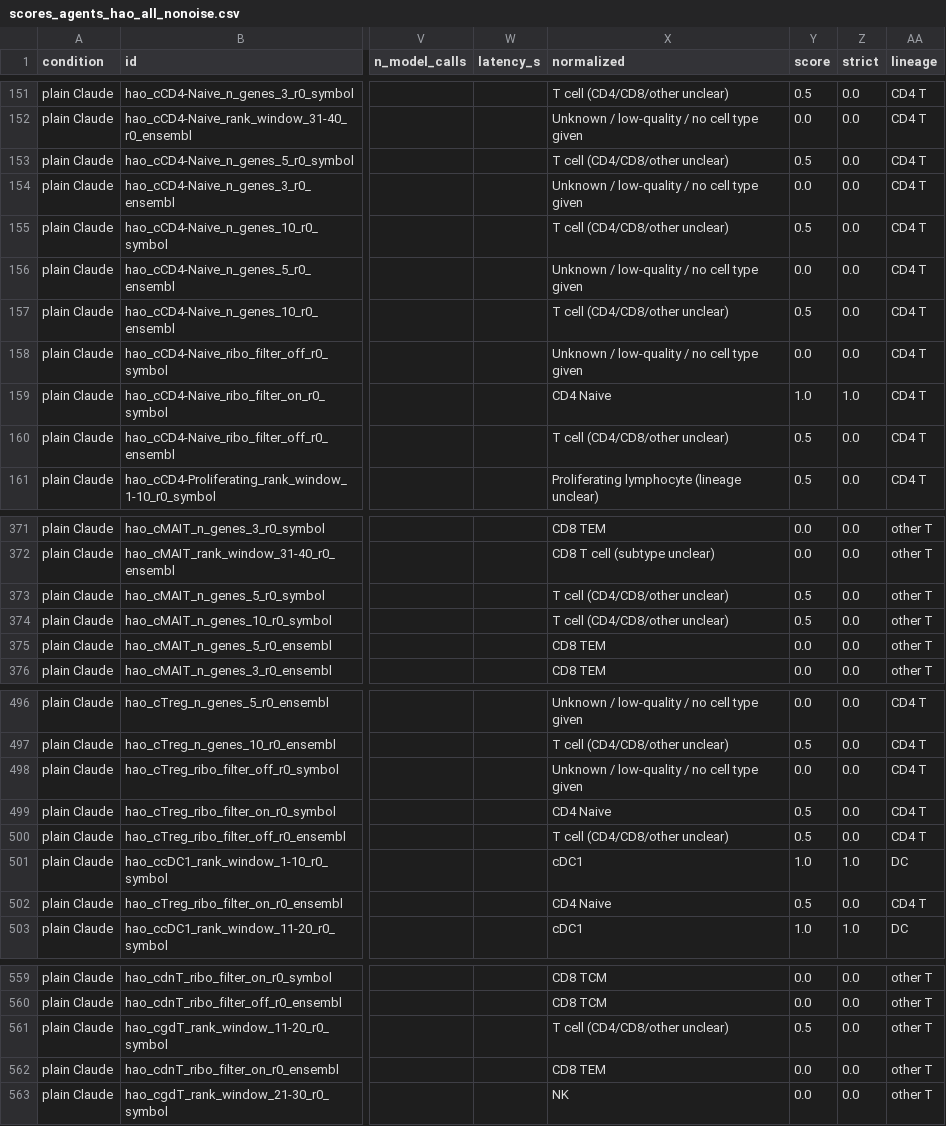
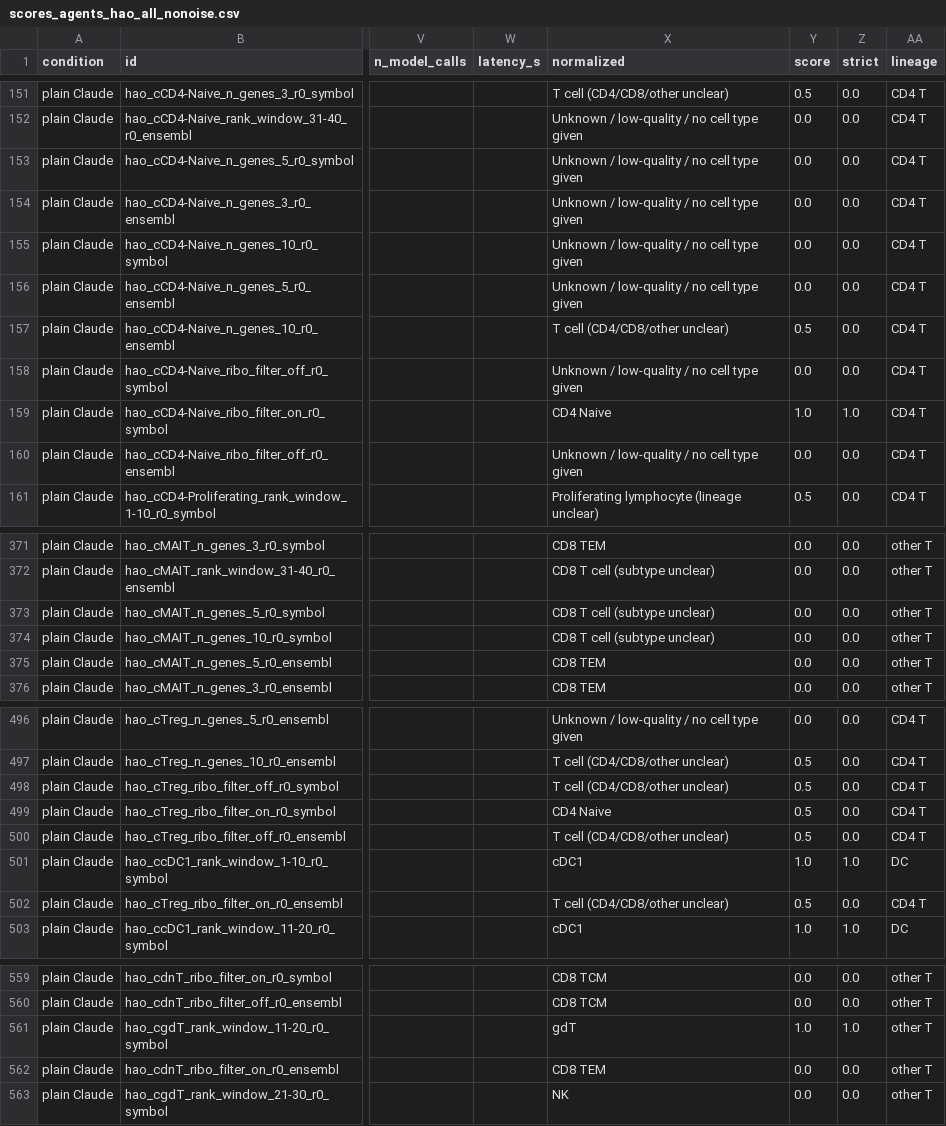
Before and after one commit to sevara1212/llm-bio-bench, a CSV file: results/agents/scores_agents_hao_all_nonoise.csv, drawn as a sheet; only a part is shown, gaps mark what is left out; the diff covers the shown part only; the diff names each change by its address in the sheet, - before the commit and + after, or states it on an @@ line.

```diff
--- a/results/agents/scores_agents_hao_all_nonoise.csv
+++ b/results/agents/scores_agents_hao_all_nonoise.csv
-X153 (normalized): T cell (CD4/CD8/other unclear)
+X153 (normalized): Unknown / low-quality / no cell type given
-Y153 (score): 0.5
+Y153 (score): 0.0
-X155 (normalized): T cell (CD4/CD8/other unclear)
+X155 (normalized): Unknown / low-quality / no cell type given
-Y155 (score): 0.5
+Y155 (score): 0.0
-X160 (normalized): T cell (CD4/CD8/other unclear)
+X160 (normalized): Unknown / low-quality / no cell type given
-Y160 (score): 0.5
+Y160 (score): 0.0
-X373:X374 (normalized): T cell (CD4/CD8/other unclear)
+X373:X374 (normalized): CD8 T cell (subtype unclear)
-Y373:Y374 (score): 0.5
+Y373:Y374 (score): 0.0
-X498 (normalized): Unknown / low-quality / no cell type given
+X498 (normalized): T cell (CD4/CD8/other unclear)
-Y498 (score): 0.0
+Y498 (score): 0.5
-X502 (normalized): CD4 Naive
+X502 (normalized): T cell (CD4/CD8/other unclear)
-X561 (normalized): T cell (CD4/CD8/other unclear)
+X561 (normalized): gdT
-Y561 (score): 0.5
+Y561 (score): 1.0
-Z561 (strict): 0.0
+Z561 (strict): 1.0
```
Also changed, not shown: 7 edited cells elsewhere in this file, results/agents/scores_agents_hao.csv, results/agents/specialist_errors_hao.csv, 8 other files.
